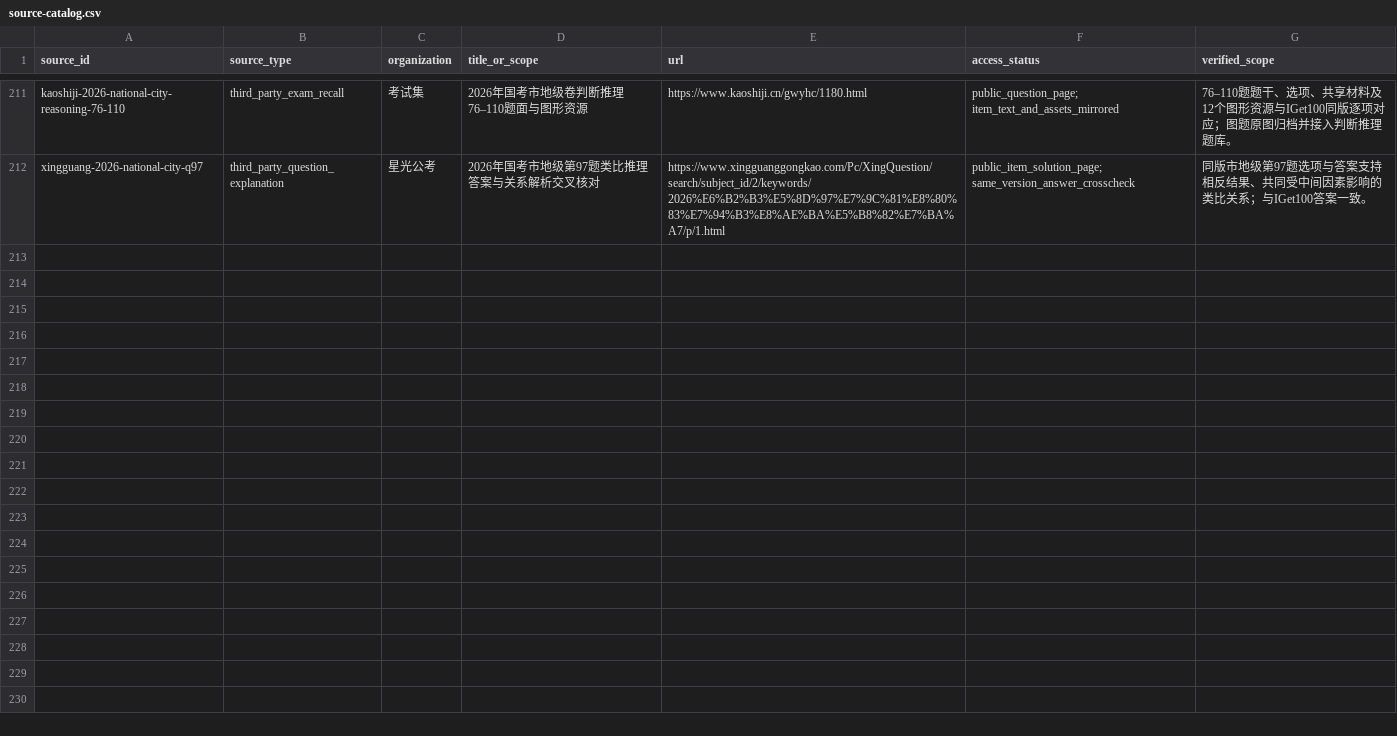
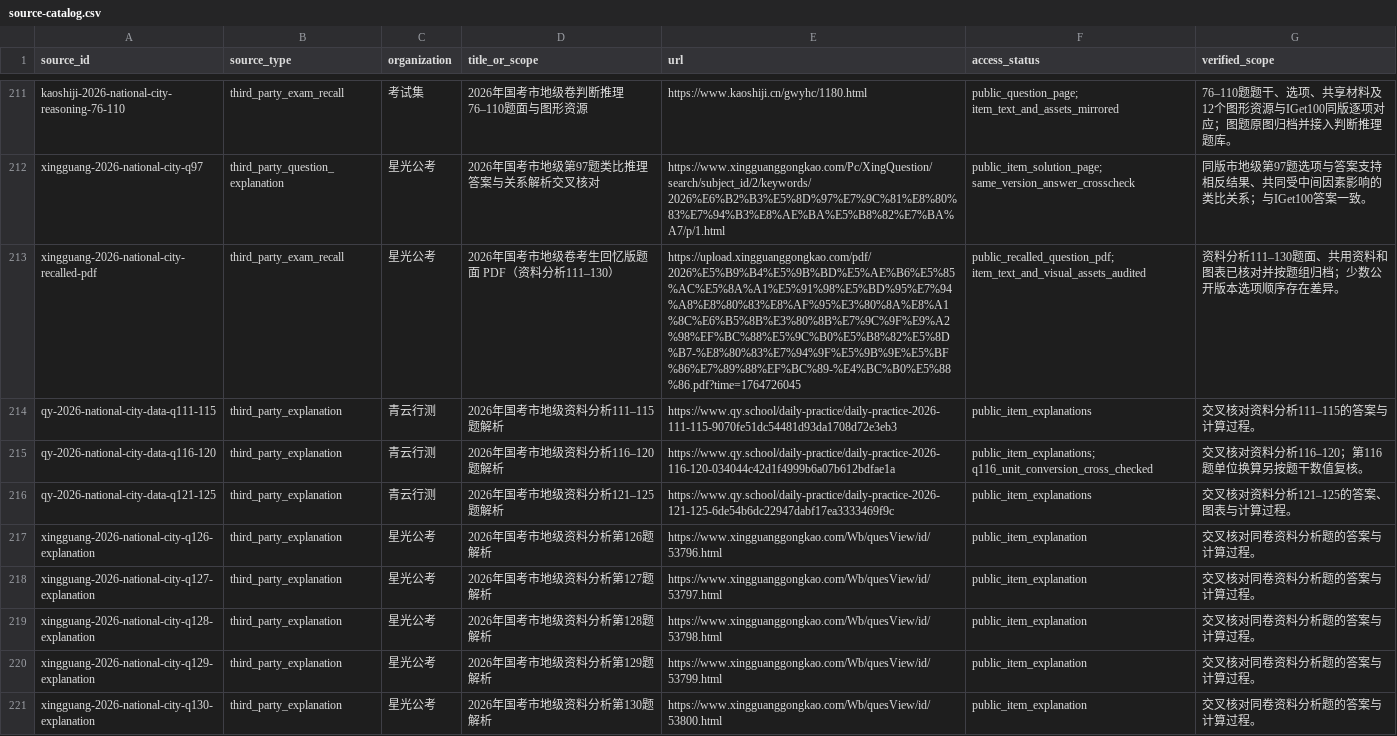
Before and after one commit to shy-sgsg/jingkao, a CSV file: docs/question-collection/source-catalog.csv, drawn as a sheet; only a part is shown, gaps mark what is left out.

Commit message:
data: add national 2026 city data analysis questions

```diff
--- a/docs/question-collection/source-catalog.csv
+++ b/docs/question-collection/source-catalog.csv
@@ -212 +212,10 @@ kaoshiji-2026-national-city-reasoning-76-110,third_party_exam_recall,考试集,2
 xingguang-2026-national-city-q97,third_party_question_explanation,星光公考,2026年国考市地级第97题类比推理答案与关系解析交叉核对,https://www.xingguanggongkao.com/Pc/XingQuestion/search/subject_id/2/keywords/2026%E6%B2%B3%E5%8D%97%E7%9C%81%E8%80%83%E7%94%B3%E8%AE%BA%E5%B8%82%E7%BA%A7/p/1.html,public_item_solution_page; same_version_answer_crosscheck,同版市地级第97题选项与答案支持相反结果、共同受中间因素影响的类比关系；与IGet100答案一致。
+xingguang-2026-national-city-recalled-pdf,third_party_exam_recall,星光公考,2026年国考市地级卷考生回忆版题面 PDF（资料分析111–130）,https://upload.xingguanggongkao.com/pdf/2026%E5%B9%B4%E5%9B%BD%E5%AE%B6%E5%85%AC%E5%8A%A1%E5%91%98%E5%BD%95%E7%94%A8%E8%80%83%E8%AF%95%E3%80%8A%E8%A1%8C%E6%B5%8B%E3%80%8B%E7%9C%9F%E9%A2%98%EF%BC%88%E5%9C%B0%E5%B8%82%E5%8D%B7-%E8%80%83%E7%94%9F%E5%9B%9E%E5%BF%86%E7%89%88%EF%BC%89-%E4%BC%B0%E5%88%86.pdf?time=1764726045,public_recalled_question_pdf; item_text_and_visual_assets_audited,资料分析111–130题面、共用资料和图表已核对并按题组归档；少数公开版本选项顺序存在差异。
+qy-2026-national-city-data-q111-115,third_party_explanation,青云行测,2026年国考市地级资料分析111–115题解析,https://www.qy.school/daily-practice/daily-practice-2026-111-115-9070fe51dc54481d93da1708d72e3eb3,public_item_explanations,交叉核对资料分析111–115的答案与计算过程。
+qy-2026-national-city-data-q116-120,third_party_explanation,青云行测,2026年国考市地级资料分析116–120题解析,https://www.qy.school/daily-practice/daily-practice-2026-116-120-034044c42d1f4999b6a07b612bdfae1a,public_item_explanations; q116_unit_conversion_cross_checked,交叉核对资料分析116–120；第116题单位换算另按题干数值复核。
+qy-2026-national-city-data-q121-125,third_party_explanation,青云行测,2026年国考市地级资料分析121–125题解析,https://www.qy.school/daily-practice/daily-practice-2026-121-125-6de54b6dc22947dabf17ea3333469f9c,public_item_explanations,交叉核对资料分析121–125的答案、图表与计算过程。
+xingguang-2026-national-city-q126-explanation,third_party_explanation,星光公考,2026年国考市地级资料分析第126题解析,https://www.xingguanggongkao.com/Wb/quesView/id/53796.html,public_item_explanation,交叉核对同卷资料分析题的答案与计算过程。
+xingguang-2026-national-city-q127-explanation,third_party_explanation,星光公考,2026年国考市地级资料分析第127题解析,https://www.xingguanggongkao.com/Wb/quesView/id/53797.html,public_item_explanation,交叉核对同卷资料分析题的答案与计算过程。
+xingguang-2026-national-city-q128-explanation,third_party_explanation,星光公考,2026年国考市地级资料分析第128题解析,https://www.xingguanggongkao.com/Wb/quesView/id/53798.html,public_item_explanation,交叉核对同卷资料分析题的答案与计算过程。
+xingguang-2026-national-city-q129-explanation,third_party_explanation,星光公考,2026年国考市地级资料分析第129题解析,https://www.xingguanggongkao.com/Wb/quesView/id/53799.html,public_item_explanation,交叉核对同卷资料分析题的答案与计算过程。
+xingguang-2026-national-city-q130-explanation,third_party_explanation,星光公考,2026年国考市地级资料分析第130题解析,https://www.xingguanggongkao.com/Wb/quesView/id/53800.html,public_item_explanation,交叉核对同卷资料分析题的答案与计算过程。
```
Also changed, not shown: docs/question-collection/paper-index.csv, 34 other files.
